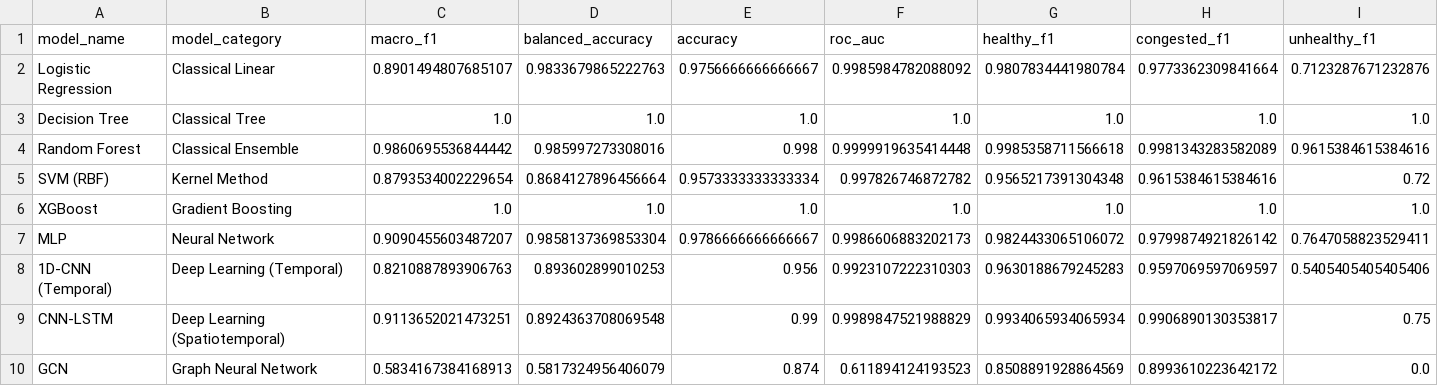
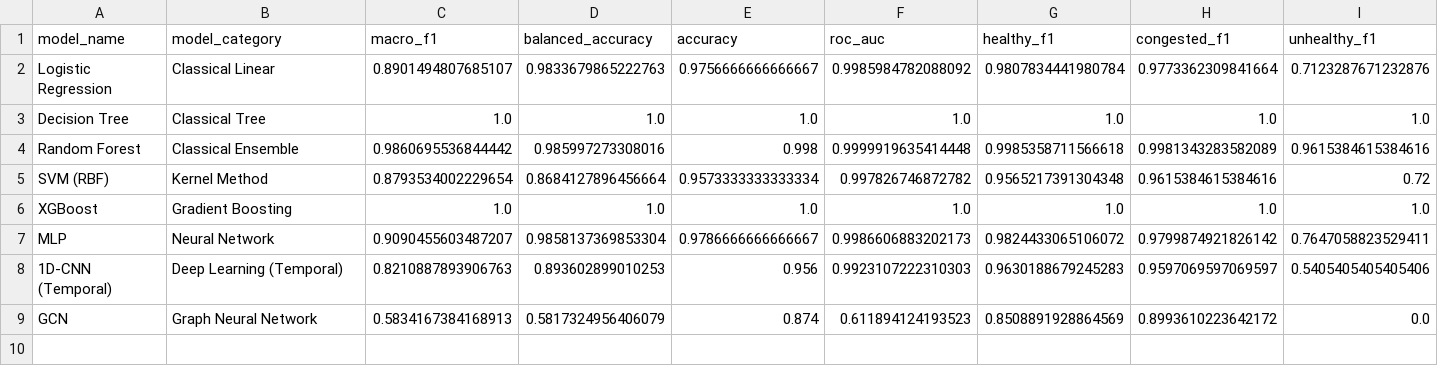
Before and after one commit to Sanjay-nithin/WSN_Routing, a CSV file: V2/results/tables/ml_benchmark_results.csv, drawn as a sheet; only a part is shown; rows hold the shown columns only; the diff names each change by its address in the sheet, - before the commit and + after, or states it on an @@ line.

Commit message:
removed cnn lstm model and some other comments

```diff
--- a/V2/results/tables/ml_benchmark_results.csv
+++ b/V2/results/tables/ml_benchmark_results.csv
-row 9: CNN-LSTM | Deep Learning (Spatiotemporal) | 0.9113652021473251 | 0.8924363708069548 | 0.99 | 0.9989847521988829 | 0.9934065934065934 | 0.9906890130353817 | 0.75
```
Also changed, not shown: 13 other files.
